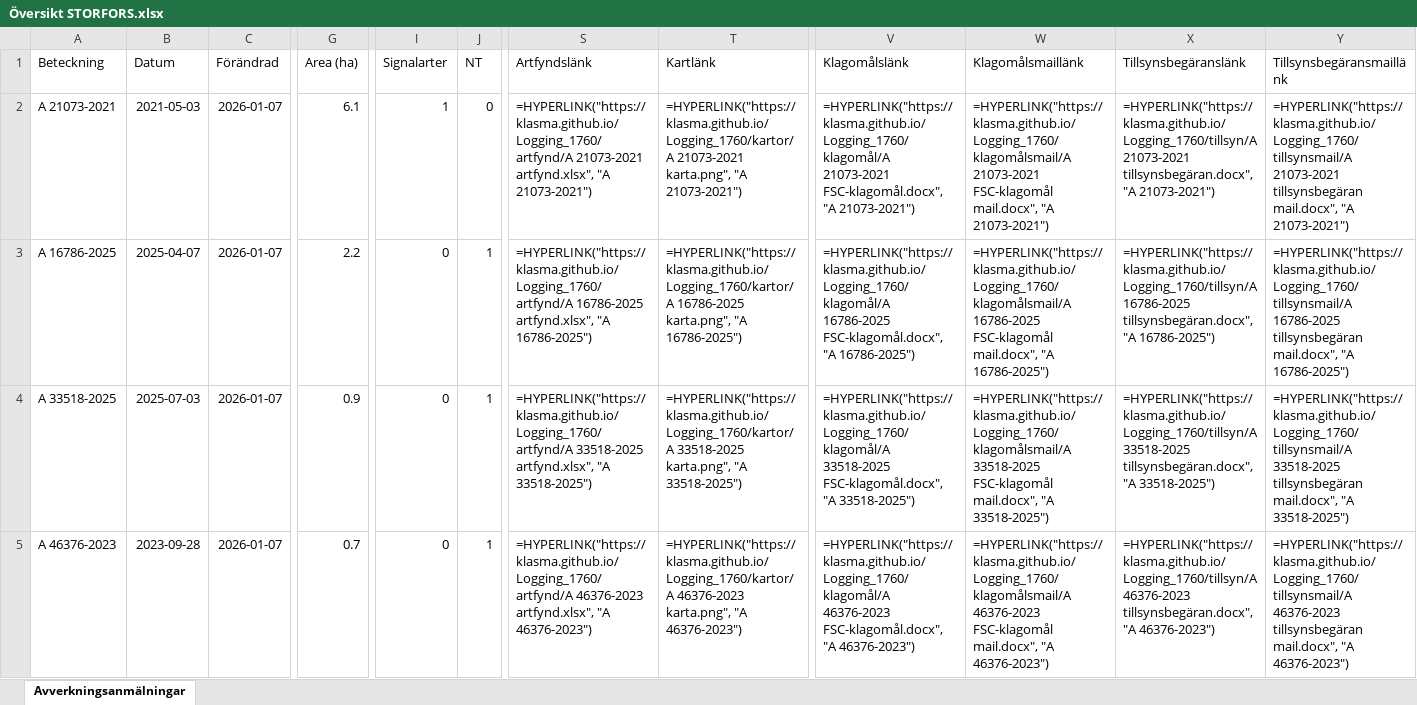
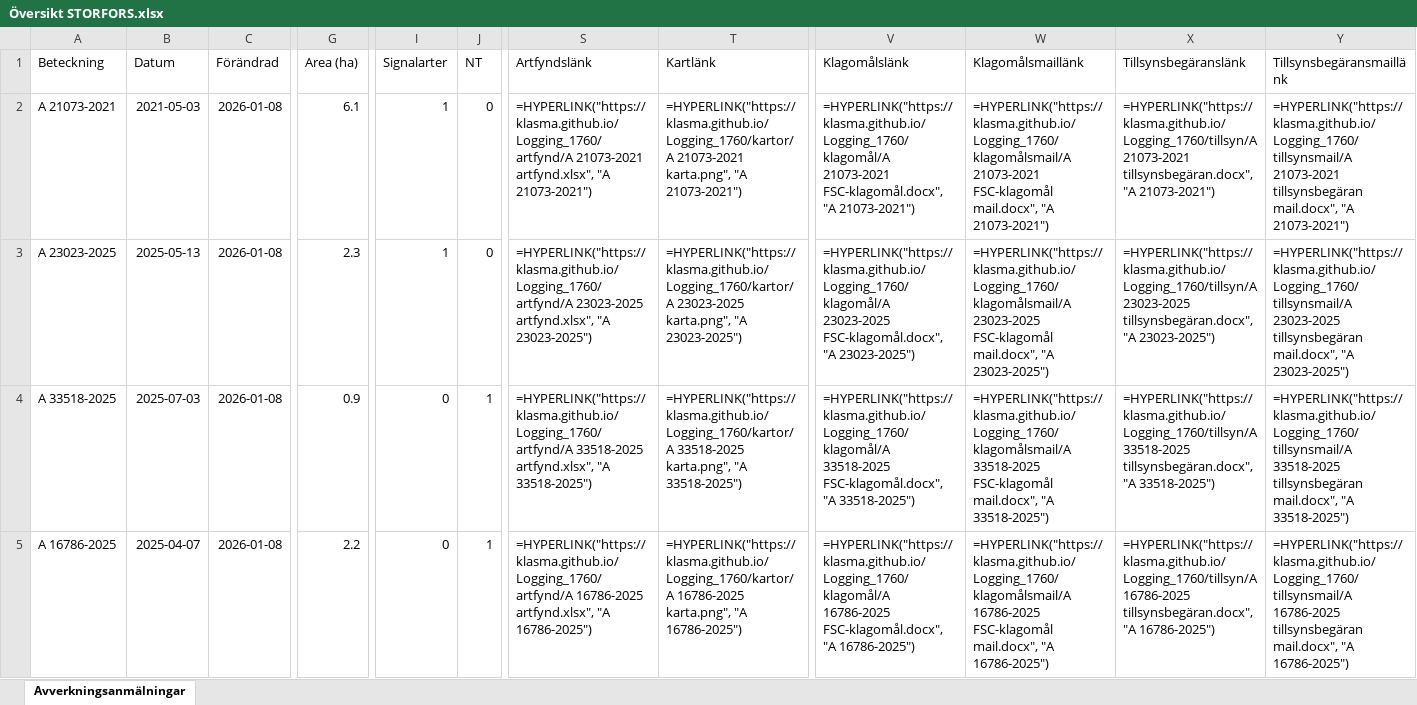
Before and after one commit to klasma/Logging_1760, an Excel workbook: Översikt STORFORS.xlsx, sheet Avverkningsanmälningar, drawn as a sheet; only a part is shown, gaps mark what is left out; values as stored, in another font and other column widths than the file's, no borders; formulas without a stored value are shown as written; the diff covers the shown part only; the diff names each change by its address in the sheet, - before the commit and + after, or states it on an @@ line.

```diff
--- a/Översikt STORFORS.xlsx (sheet Avverkningsanmälningar)
+++ b/Översikt STORFORS.xlsx (sheet Avverkningsanmälningar)
-C2:C5 (Förändrad): 2026-01-07
+C2:C5 (Förändrad): 2026-01-08
-A3 (Beteckning): A 16786-2025
+A3 (Beteckning): A 23023-2025
-B3 (Datum): 2025-04-07
+B3 (Datum): 2025-05-13
-G3 (Area (ha)): 2.2
+G3 (Area (ha)): 2.3
-I3 (Signalarter): 0
+I3 (Signalarter): 1
-J3 (NT): 1
+J3 (NT): 0
-S3 (Artfyndslänk): =HYPERLINK("https://klasma.github.io/Logging_1760/artfynd/A 16786-2025 artfynd.xlsx", "A 16786-2025")
+S3 (Artfyndslänk): =HYPERLINK("https://klasma.github.io/Logging_1760/artfynd/A 23023-2025 artfynd.xlsx", "A 23023-2025")
-T3 (Kartlänk): =HYPERLINK("https://klasma.github.io/Logging_1760/kartor/A 16786-2025 karta.png", "A 16786-2025")
+T3 (Kartlänk): =HYPERLINK("https://klasma.github.io/Logging_1760/kartor/A 23023-2025 karta.png", "A 23023-2025")
-V3 (Klagomålslänk): =HYPERLINK("https://klasma.github.io/Logging_1760/klagomål/A 16786-2025 FSC-klagomål.docx", "A 16786-2025")
+V3 (Klagomålslänk): =HYPERLINK("https://klasma.github.io/Logging_1760/klagomål/A 23023-2025 FSC-klagomål.docx", "A 23023-2025")
-W3 (Klagomålsmaillänk): =HYPERLINK("https://klasma.github.io/Logging_1760/klagomålsmail/A 16786-2025 FSC-klagomål mail.docx", "A 16786-2025")
+W3 (Klagomålsmaillänk): =HYPERLINK("https://klasma.github.io/Logging_1760/klagomålsmail/A 23023-2025 FSC-klagomål mail.docx", "A 23023-2025")
-X3 (Tillsynsbegäranslänk): =HYPERLINK("https://klasma.github.io/Logging_1760/tillsyn/A 16786-2025 tillsynsbegäran.docx", "A 16786-2025")
+X3 (Tillsynsbegäranslänk): =HYPERLINK("https://klasma.github.io/Logging_1760/tillsyn/A 23023-2025 tillsynsbegäran.docx", "A 23023-2025")
-Y3 (Tillsynsbegäransmaillänk): =HYPERLINK("https://klasma.github.io/Logging_1760/tillsynsmail/A 16786-2025 tillsynsbegäran mail.docx", "A 16786-2025")
+Y3 (Tillsynsbegäransmaillänk): =HYPERLINK("https://klasma.github.io/Logging_1760/tillsynsmail/A 23023-2025 tillsynsbegäran mail.docx", "A 23023-2025")
-A5 (Beteckning): A 46376-2023
+A5 (Beteckning): A 16786-2025
-B5 (Datum): 2023-09-28
+B5 (Datum): 2025-04-07
-G5 (Area (ha)): 0.7
+G5 (Area (ha)): 2.2
-S5 (Artfyndslänk): =HYPERLINK("https://klasma.github.io/Logging_1760/artfynd/A 46376-2023 artfynd.xlsx", "A 46376-2023")
+S5 (Artfyndslänk): =HYPERLINK("https://klasma.github.io/Logging_1760/artfynd/A 16786-2025 artfynd.xlsx", "A 16786-2025")
-T5 (Kartlänk): =HYPERLINK("https://klasma.github.io/Logging_1760/kartor/A 46376-2023 karta.png", "A 46376-2023")
+T5 (Kartlänk): =HYPERLINK("https://klasma.github.io/Logging_1760/kartor/A 16786-2025 karta.png", "A 16786-2025")
-V5 (Klagomålslänk): =HYPERLINK("https://klasma.github.io/Logging_1760/klagomål/A 46376-2023 FSC-klagomål.docx", "A 46376-2023")
+V5 (Klagomålslänk): =HYPERLINK("https://klasma.github.io/Logging_1760/klagomål/A 16786-2025 FSC-klagomål.docx", "A 16786-2025")
-W5 (Klagomålsmaillänk): =HYPERLINK("https://klasma.github.io/Logging_1760/klagomålsmail/A 46376-2023 FSC-klagomål mail.docx", "A 46376-2023")
+W5 (Klagomålsmaillänk): =HYPERLINK("https://klasma.github.io/Logging_1760/klagomålsmail/A 16786-2025 FSC-klagomål mail.docx", "A 16786-2025")
-X5 (Tillsynsbegäranslänk): =HYPERLINK("https://klasma.github.io/Logging_1760/tillsyn/A 46376-2023 tillsynsbegäran.docx", "A 46376-2023")
+X5 (Tillsynsbegäranslänk): =HYPERLINK("https://klasma.github.io/Logging_1760/tillsyn/A 16786-2025 tillsynsbegäran.docx", "A 16786-2025")
-Y5 (Tillsynsbegäransmaillänk): =HYPERLINK("https://klasma.github.io/Logging_1760/tillsynsmail/A 46376-2023 tillsynsbegäran mail.docx", "A 46376-2023")
+Y5 (Tillsynsbegäransmaillänk): =HYPERLINK("https://klasma.github.io/Logging_1760/tillsynsmail/A 16786-2025 tillsynsbegäran mail.docx", "A 16786-2025")
```
Also changed, not shown: 840 edited cells elsewhere in this sheet, artfynd/A 16786-2025 artfynd.xlsx, artfynd/A 21073-2021 artfynd.xlsx, 35 other files.
